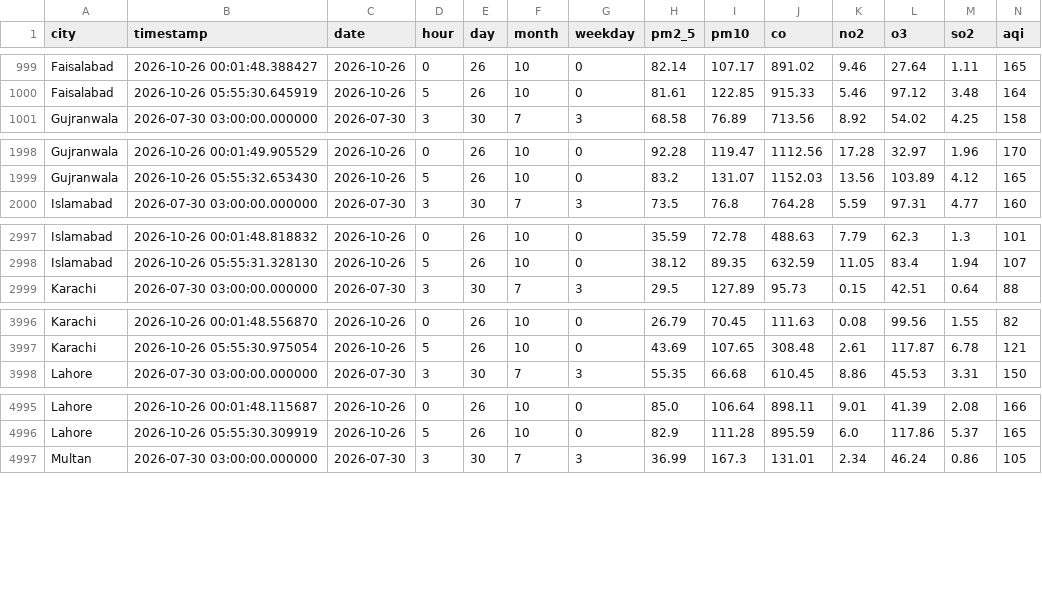
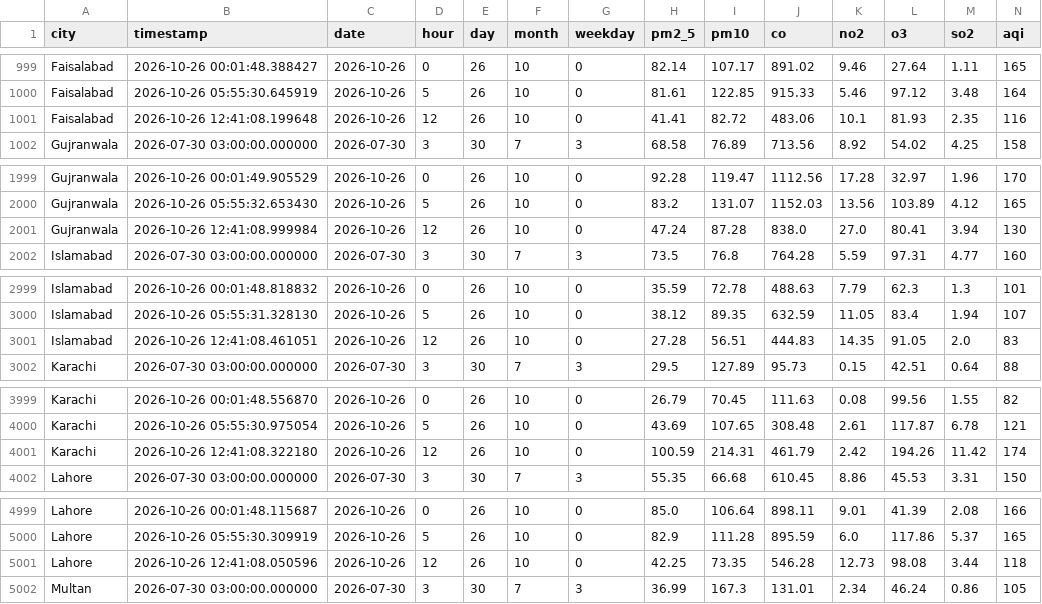
Before and after one commit to alijawad480/pearls-aqi-predictor, a CSV file: data/aqi_history.csv, drawn as a sheet; only a part is shown, gaps mark what is left out; rows hold the shown columns only; the diff covers the shown part only; the diff names each change by its address in the sheet, - before the commit and + after, or states it on an @@ line.

```diff
--- a/data/aqi_history.csv
+++ b/data/aqi_history.csv
+row 1001: Faisalabad | 2026-10-26 12:41:08.199648 | 2026-10-26 | 12 | 26 | 10 | 0 | 41.41 | 82.72 | 483.06 | 10.1 | 81.93 | 2.35 | 116
+row 2001: Gujranwala | 2026-10-26 12:41:08.999984 | 2026-10-26 | 12 | 26 | 10 | 0 | 47.24 | 87.28 | 838.0 | 27.0 | 80.41 | 3.94 | 130
+row 3001: Islamabad | 2026-10-26 12:41:08.461051 | 2026-10-26 | 12 | 26 | 10 | 0 | 27.28 | 56.51 | 444.83 | 14.35 | 91.05 | 2.0 | 83
+row 4001: Karachi | 2026-10-26 12:41:08.322180 | 2026-10-26 | 12 | 26 | 10 | 0 | 100.59 | 214.31 | 461.79 | 2.42 | 194.26 | 11.42 | 174
+row 5001: Lahore | 2026-10-26 12:41:08.050596 | 2026-10-26 | 12 | 26 | 10 | 0 | 42.25 | 73.35 | 546.28 | 12.73 | 98.08 | 3.44 | 118
```
Also changed, not shown: 3 added rows elsewhere in this file.
